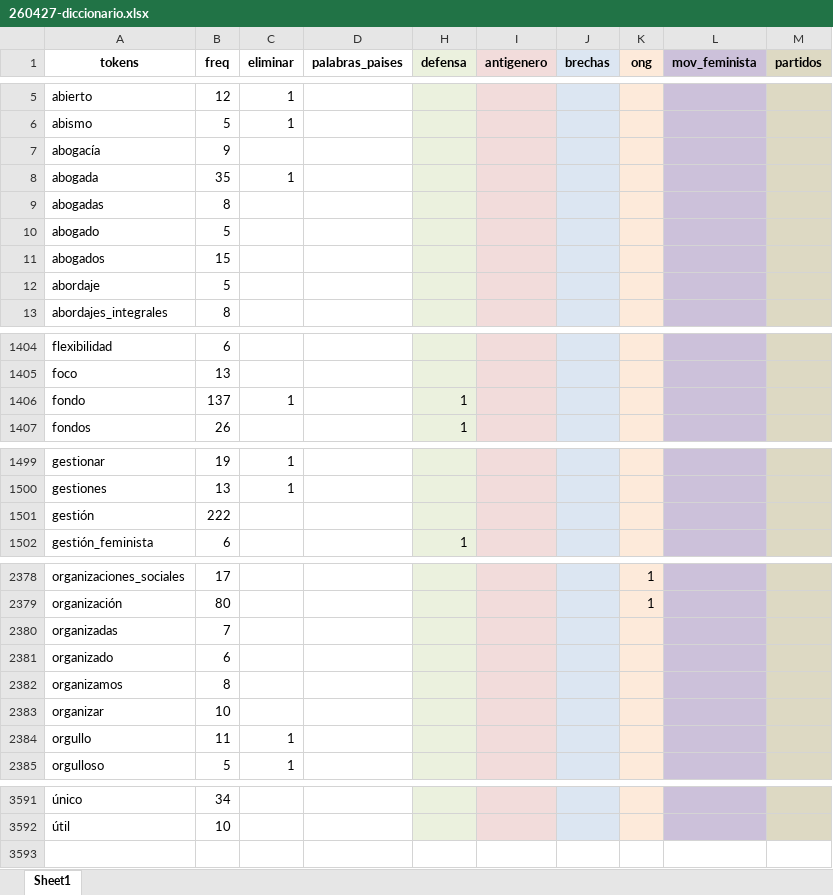
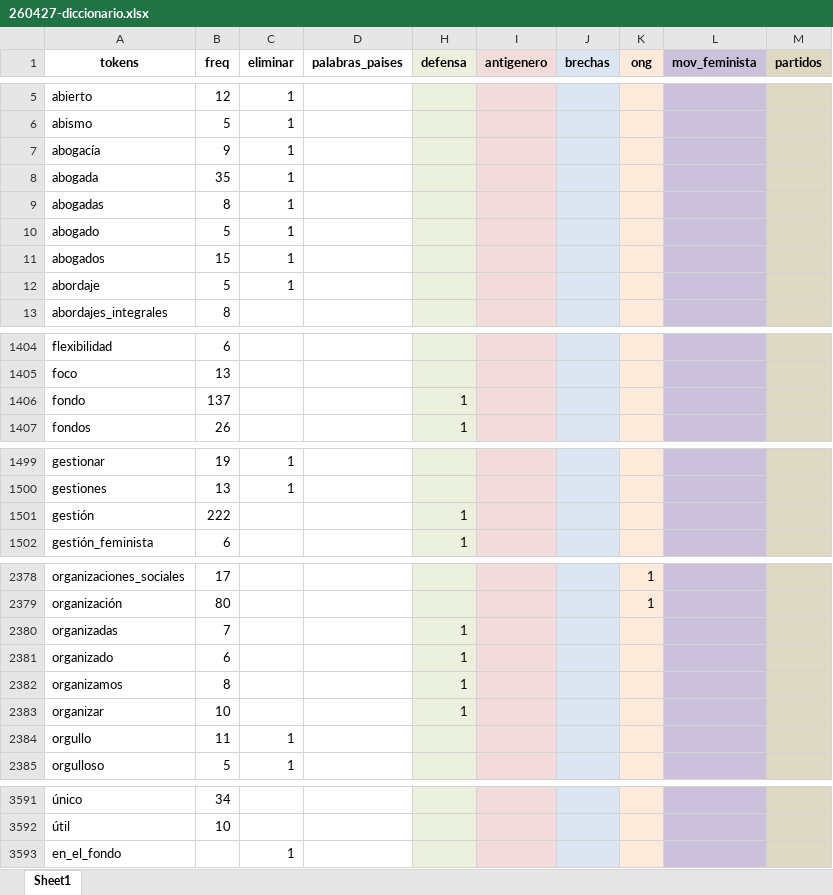
Before and after one commit to snaraya/femocratas, an Excel workbook: input/260427-diccionario.xlsx, sheet Sheet1, drawn as a sheet; only a part is shown, gaps mark what is left out; values as stored, in another font and other column widths than the file's, no borders; the diff names each change by its address in the sheet, - before the commit and + after, or states it on an @@ line.

```diff
--- a/input/260427-diccionario.xlsx (sheet Sheet1)
+++ b/input/260427-diccionario.xlsx (sheet Sheet1)
-C7 (eliminar): (empty)
+C7 (eliminar): 1
-C9:C12 (eliminar): (empty)
+C9:C12 (eliminar): 1
-C1406 (eliminar): 1
+C1406 (eliminar): (empty)
-H1501 (defensa): (empty)
+H1501 (defensa): 1
-H2380:H2383 (defensa): (empty)
+H2380:H2383 (defensa): 1
+row 3593: en_el_fondo |  | 1
```
Also changed, not shown: 11 other files.
